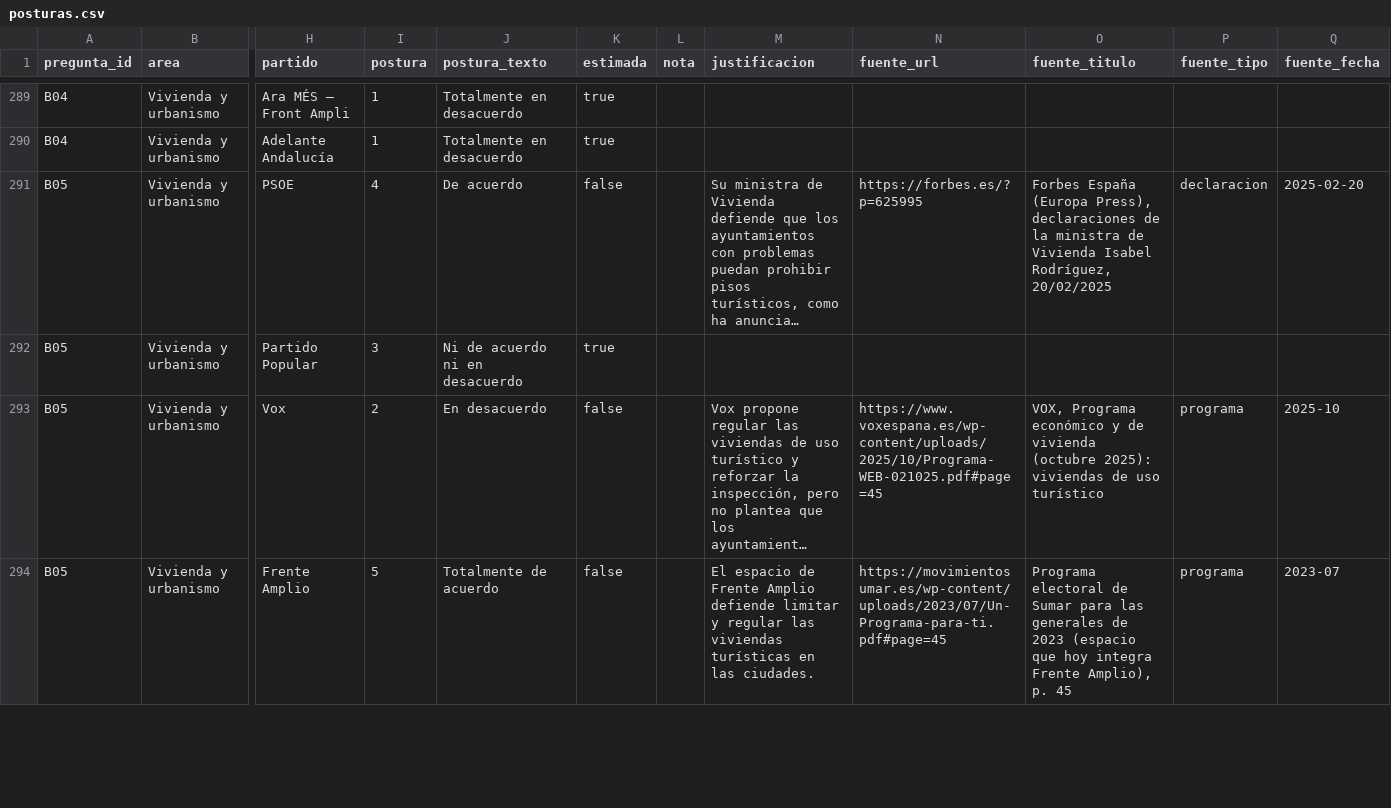
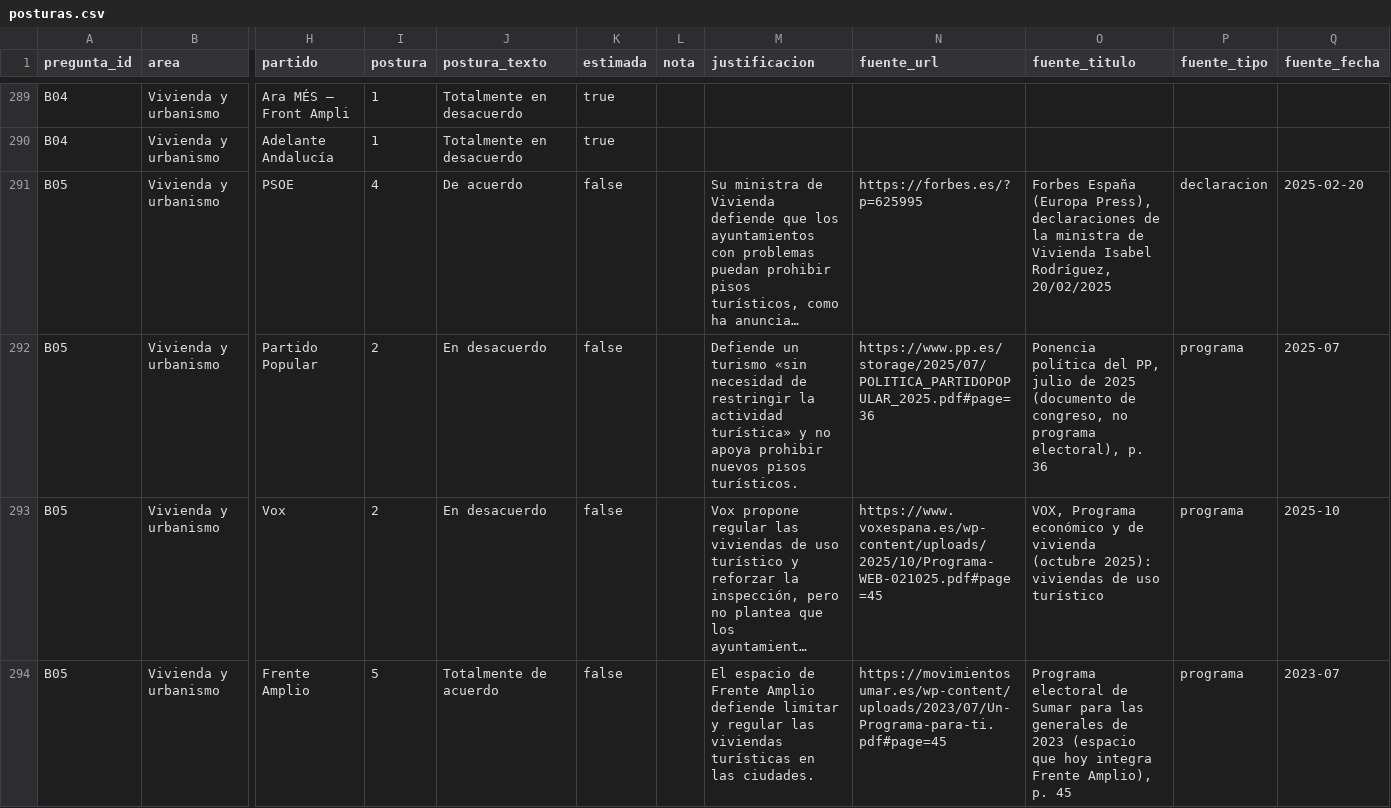
Before and after one commit to menendezpeoe-maker/menendezpeoe-maker.github.io, a CSV file: datos/posturas.csv, drawn as a sheet; only a part is shown, gaps mark what is left out; long unchanged cells end in …; the diff covers the shown part only; the diff names each change by its address in the sheet, - before the commit and + after, or states it on an @@ line.

```diff
--- a/datos/posturas.csv
+++ b/datos/posturas.csv
-I292 (postura): 3
+I292 (postura): 2
-J292 (postura_texto): Ni de acuerdo ni en desacuerdo
+J292 (postura_texto): En desacuerdo
-K292 (estimada): true
+K292 (estimada): false
-M292 (justificacion): (empty)
+M292 (justificacion): Defiende un turismo «sin necesidad de restringir la actividad turística» y no apoya prohibir nuevos pisos turísticos.
-N292 (fuente_url): (empty)
+N292 (fuente_url): https://www.pp.es/storage/2025/07/POLITICA_PARTIDOPOPULAR_2025.pdf#page=36
-O292 (fuente_titulo): (empty)
+O292 (fuente_titulo): Ponencia política del PP, julio de 2025 (documento de congreso, no programa electoral), p. 36
-P292 (fuente_tipo): (empty)
+P292 (fuente_tipo): programa
-Q292 (fuente_fecha): (empty)
+Q292 (fuente_fecha): 2025-07
```
Also changed, not shown: 60 edited cells elsewhere in this file, 35 other files.
